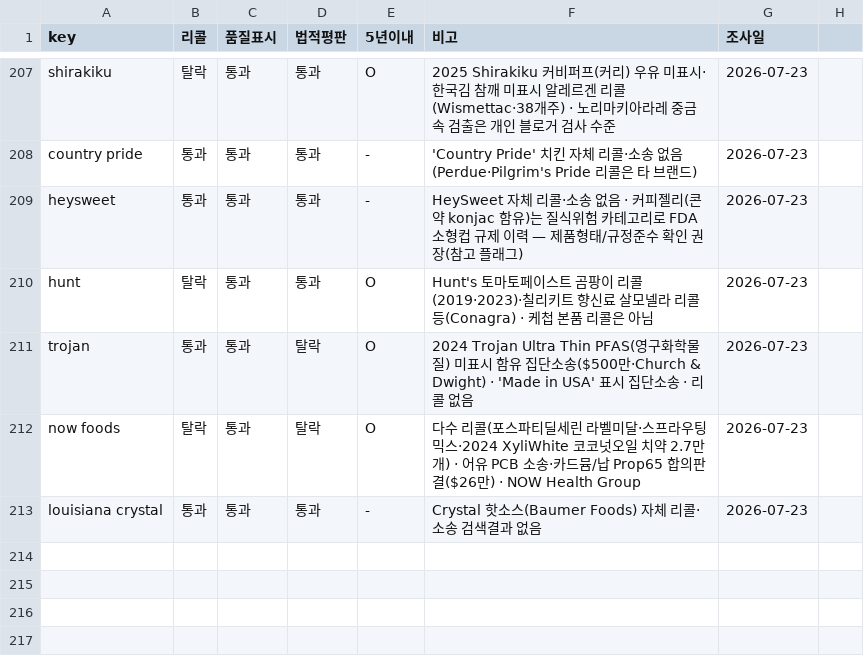
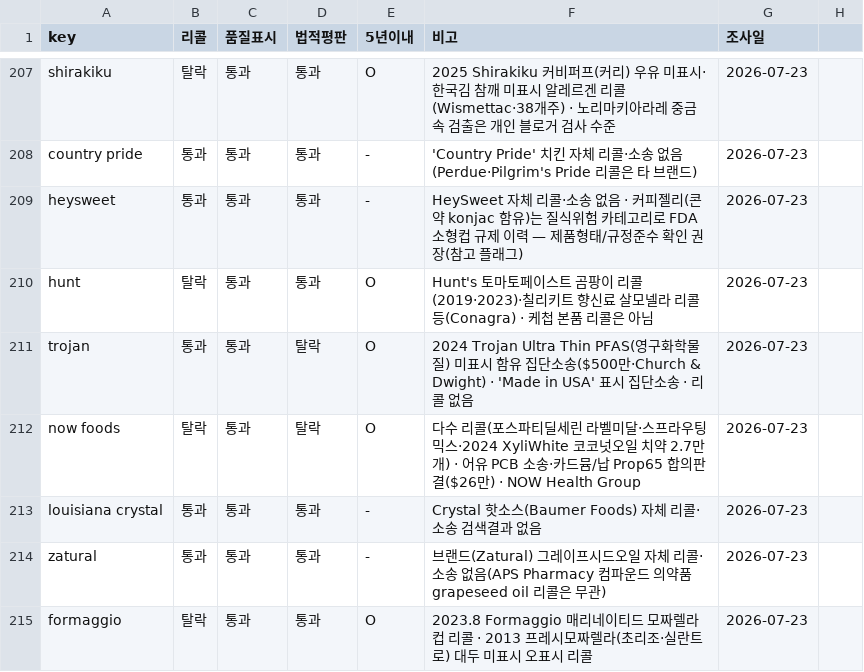
Before and after one commit to minseokedwardchoi-cmyk/costco-label-ocr, a CSV file: brand-verify/brand_verify.csv, drawn as a sheet; only a part is shown, gaps mark what is left out.

```diff
--- a/brand-verify/brand_verify.csv
+++ b/brand-verify/brand_verify.csv
@@ -213 +213,3 @@ now foods,탈락,통과,탈락,O,다수 리콜(포스파티딜세린 라벨미
 louisiana crystal,통과,통과,통과,-,Crystal 핫소스(Baumer Foods) 자체 리콜·소송 검색결과 없음,2026-07-23
+zatural,통과,통과,통과,-,브랜드(Zatural) 그레이프시드오일 자체 리콜·소송 없음(APS Pharmacy 컴파운드 의약품 grapeseed oil 리콜은 무관),2026-07-23
+formaggio,탈락,통과,통과,O,2023.8 Formaggio 매리네이티드 모짜렐라 컵 리콜 · 2013 프레시모짜렐라(초리조·실란트로) 대두 미표시 오표시 리콜,2026-07-23
```
